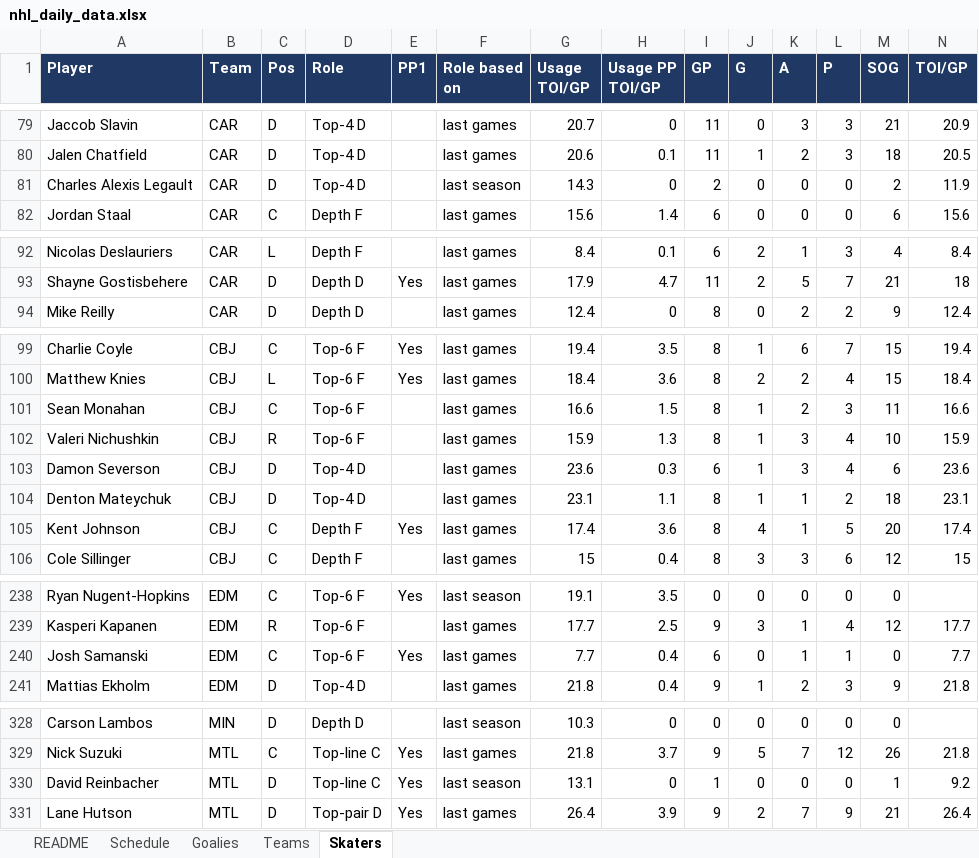
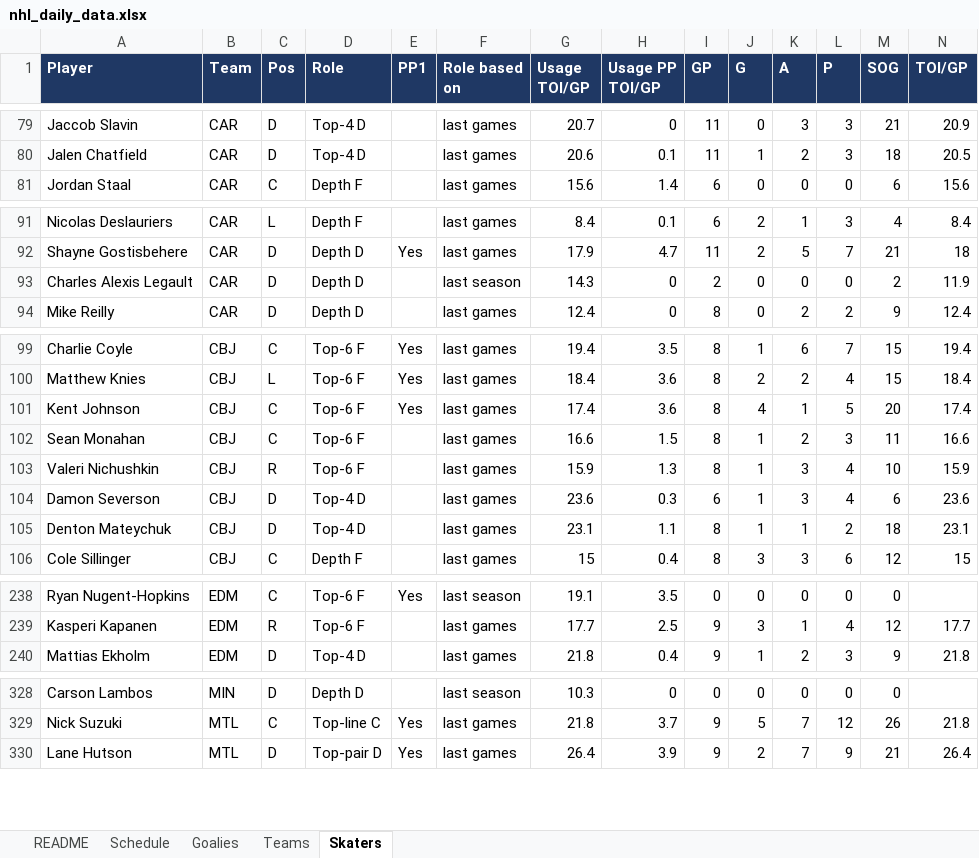
Before and after one commit to vimmer77/nhl-data, an Excel workbook: output/nhl_daily_data.xlsx, sheet Skaters, drawn as a sheet; only a part is shown, gaps mark what is left out; values as stored, in another font and other column widths than the file's, no borders; removed rows and columns are numbered as before the commit, all else as after; rows hold the shown columns only; the diff covers the shown part only; the diff names each change by its address in the sheet, - before the commit and + after, or states it on an @@ line.

```diff
--- a/output/nhl_daily_data.xlsx (sheet Skaters)
+++ b/output/nhl_daily_data.xlsx (sheet Skaters)
-row 81: Charles Alexis Legault | CAR | D | Top-4 D |  | last season | 14.3 | 0 | 2 | 0 | 0 | 0 | 2 | 11.9
+row 93: Charles Alexis Legault | CAR | D | Depth D |  | last season | 14.3 | 0 | 2 | 0 | 0 | 0 | 2 | 11.9
+row 101: Kent Johnson | CBJ | C | Top-6 F | Yes | last games | 17.4 | 3.6 | 8 | 4 | 1 | 5 | 20 | 17.4
-row 105: Kent Johnson | CBJ | C | Depth F | Yes | last games | 17.4 | 3.6 | 8 | 4 | 1 | 5 | 20 | 17.4
-row 240: Josh Samanski | EDM | C | Top-6 F | Yes | last games | 7.7 | 0.4 | 6 | 0 | 1 | 1 | 0 | 7.7
-row 330: David Reinbacher | MTL | D | Top-line C | Yes | last season | 13.1 | 0 | 1 | 0 | 0 | 0 | 1 | 9.2
```
Also changed, not shown: 3 added rows and 10 edited cells elsewhere in this sheet, sheet Goalies, sheet Teams, sheet README, 8 other files.
